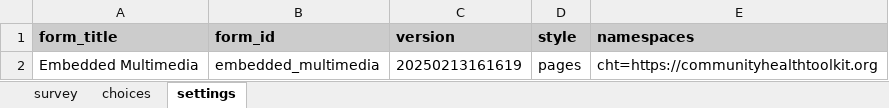
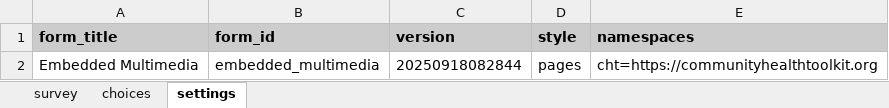
Before and after one commit to jkuester/cht-config-library, an Excel workbook: basic-forms/forms/app/embedded_multimedia.xlsx, sheet settings, drawn as a sheet; values as stored, in another font and other column widths than the file's, no borders; the diff names each change by its address in the sheet, - before the commit and + after, or states it on an @@ line.

```diff
--- a/basic-forms/forms/app/embedded_multimedia.xlsx (sheet settings)
+++ b/basic-forms/forms/app/embedded_multimedia.xlsx (sheet settings)
-C2 (version): 20250213161619
+C2 (version): 20250918082844
```
Also changed, not shown: sheet survey, 1 other file.
